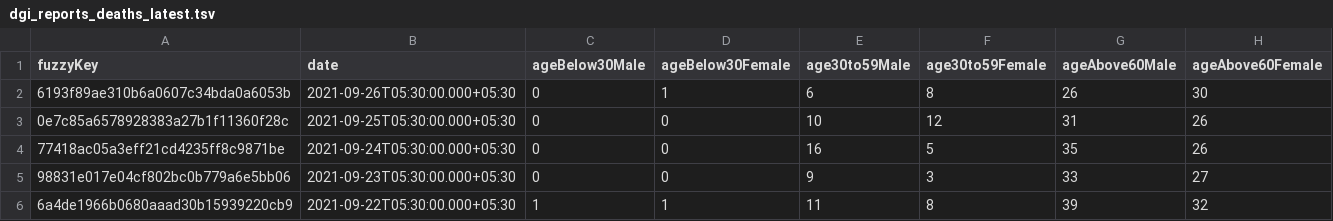
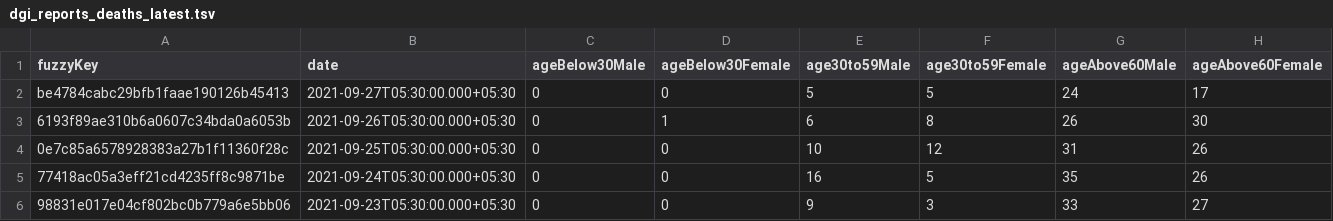
Before and after one commit to kaveenr/covid19-memorial-lk-data, a TSV file: data/dgi_reports_deaths_latest.tsv, drawn as a sheet; only a part is shown; the shorter side is filled out with more unchanged rows.

```diff
--- a/data/dgi_reports_deaths_latest.tsv
+++ b/data/dgi_reports_deaths_latest.tsv
@@ -1,2 +1,3 @@
 fuzzyKey	date	ageBelow30Male	ageBelow30Female	age30to59Male	age30to59Female	ageAbove60Male	ageAbove60Female
+be4784cabc29bfb1faae190126b45413	2021-09-27T05:30:00.000+05:30	0	0	5	5	24	17
 6193f89ae310b6a0607c34bda0a6053b	2021-09-26T05:30:00.000+05:30	0	1	6	8	26	30
```
Also changed, not shown: 2 other files.
